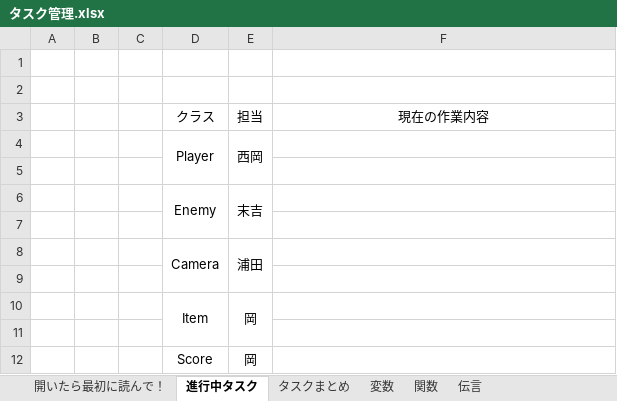
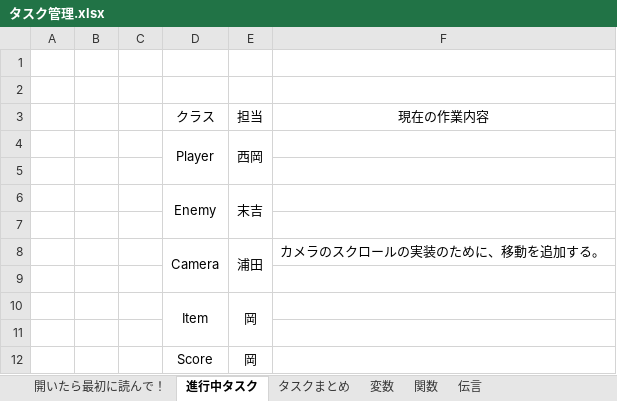
Before and after one commit to starcatneko/TeamProject, an Excel workbook: タスク管理.xlsx, sheet 進行中タスク, drawn as a sheet; values as stored, in another font and other column widths than the file's, no borders; the diff names each change by its address in the sheet, - before the commit and + after, or states it on an @@ line.

Commit message:
今日初の更新
Excel更新したのと、今から作業しまする

```diff
--- a/タスク管理.xlsx (sheet 進行中タスク)
+++ b/タスク管理.xlsx (sheet 進行中タスク)
-F8: (empty)
+F8: カメラのスクロールの実装のために、移動を追加する。
```
Also changed, not shown: sheet 開いたら最初に読んで！, 20 other files.
